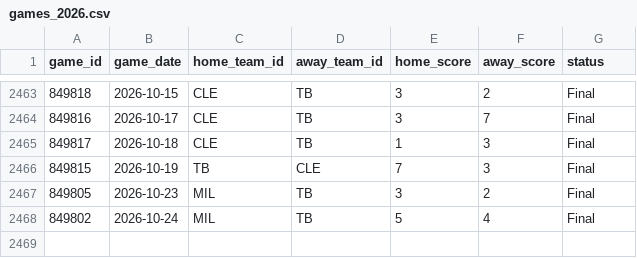
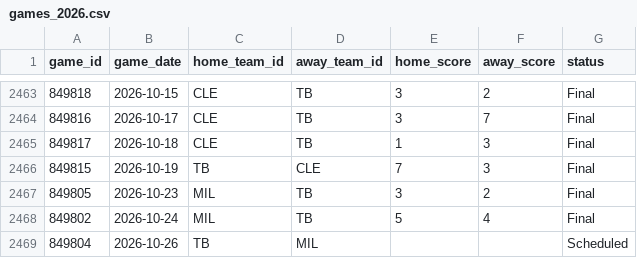
Before and after one commit to gigadon/Thats-Baseball, a CSV file: data/games_2026.csv, drawn as a sheet; only a part is shown, gaps mark what is left out; the diff names each change by its address in the sheet, - before the commit and + after, or states it on an @@ line.

```diff
--- a/data/games_2026.csv
+++ b/data/games_2026.csv
+row 2469: 849804 | 2026-10-26 | TB | MIL |  |  | Scheduled
```
